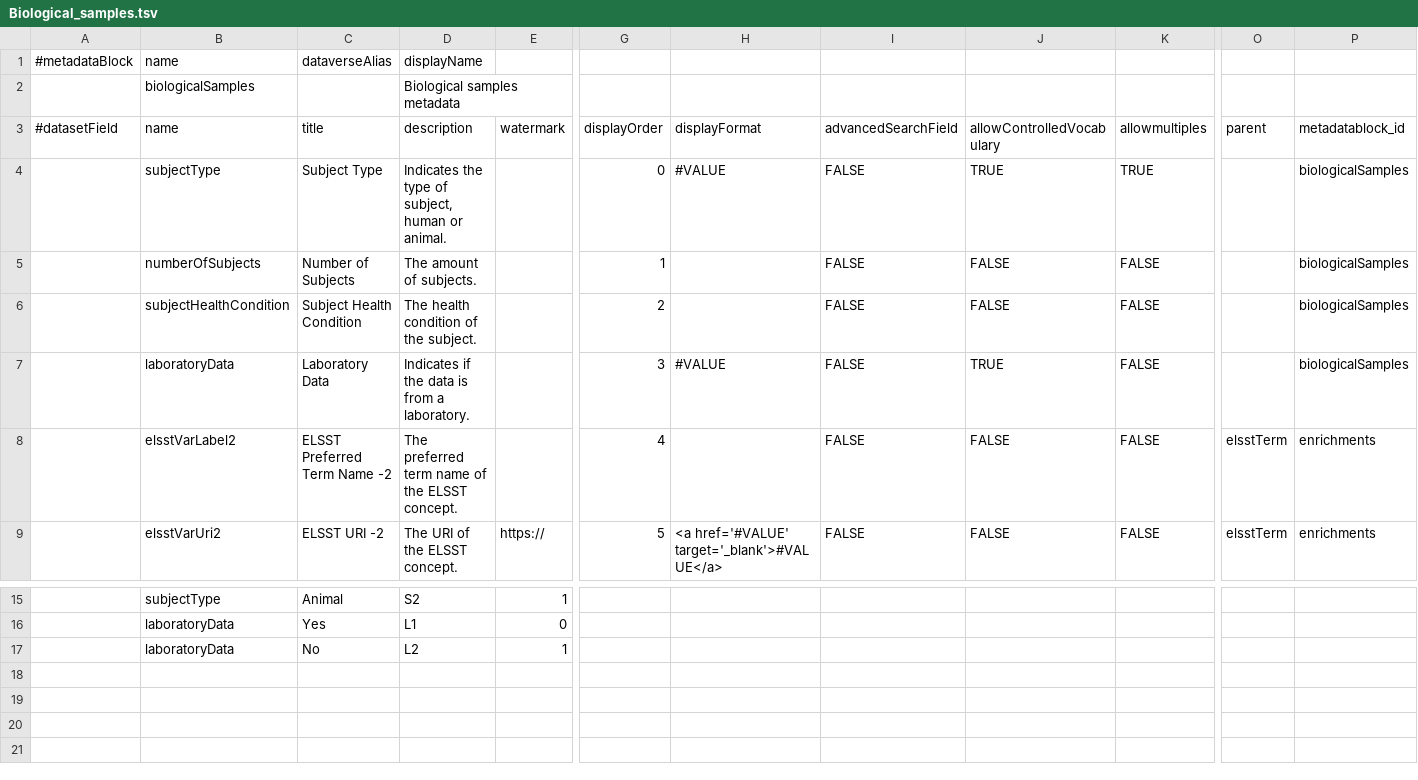
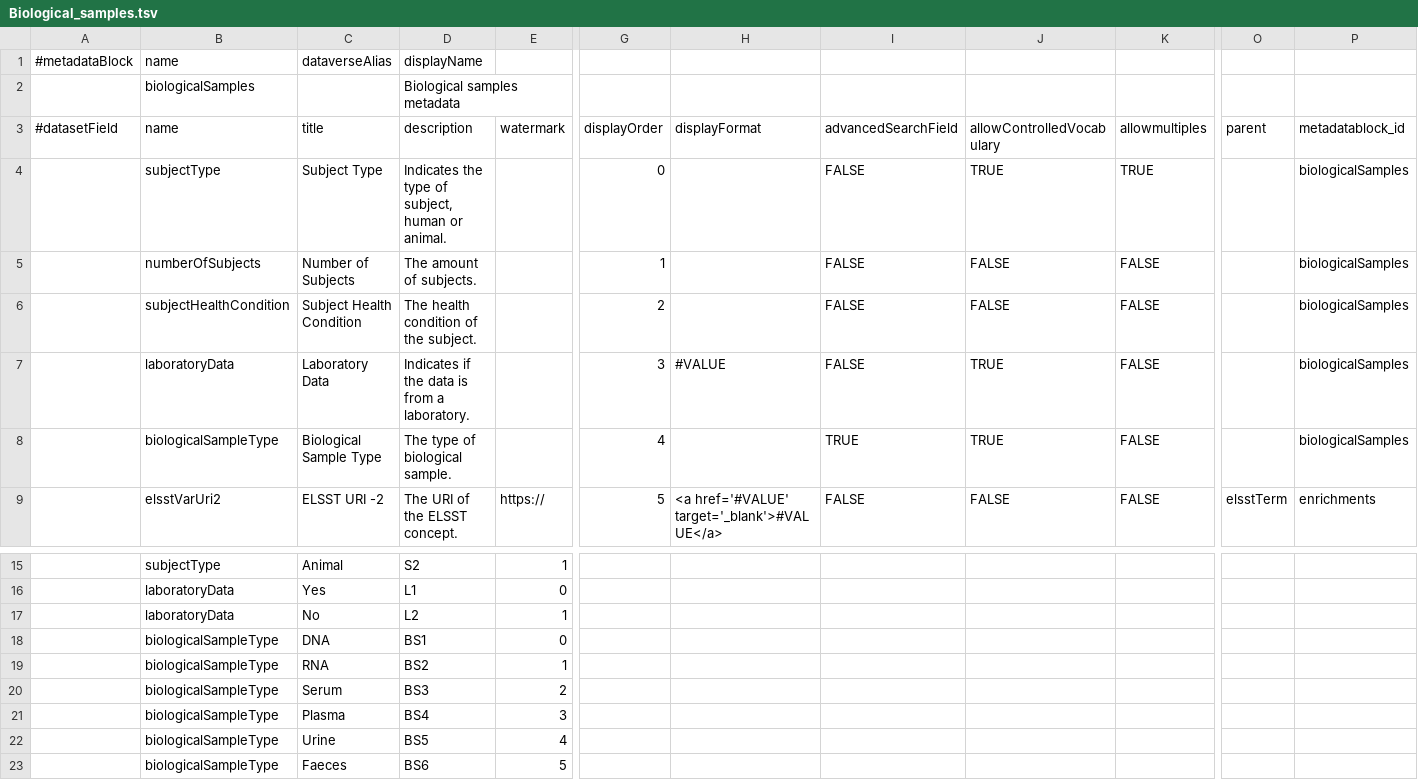
Before and after one commit to LauraHuisintveld/Medical-Metadata-Custom-blocks, a TSV file: Biological_samples.tsv, drawn as a sheet; only a part is shown, gaps mark what is left out; rows hold the shown columns only; the diff names each change by its address in the sheet, - before the commit and + after, or states it on an @@ line.

Commit message:
Update Biological_samples.tsv

```diff
--- a/Biological_samples.tsv
+++ b/Biological_samples.tsv
-H4 (displayFormat): #VALUE
+H4 (displayFormat): (empty)
-B8 (name): elsstVarLabel2
+B8 (name): biologicalSampleType
-C8 (title): ELSST Preferred Term Name -2
+C8 (title): Biological Sample Type
-D8 (description): The preferred term name of the ELSST concept.
+D8 (description): The type of biological sample.
-I8 (advancedSearchField): FALSE
+I8 (advancedSearchField): TRUE
-J8 (allowControlledVocabulary): FALSE
+J8 (allowControlledVocabulary): TRUE
-O8 (parent): elsstTerm
+O8 (parent): (empty)
-P8 (metadatablock_id): enrichments
+P8 (metadatablock_id): biologicalSamples
+row 18:  | biologicalSampleType | DNA | BS1 | 0
+row 19:  | biologicalSampleType | RNA | BS2 | 1
+row 20:  | biologicalSampleType | Serum | BS3 | 2
+row 21:  | biologicalSampleType | Plasma | BS4 | 3
+row 22:  | biologicalSampleType | Urine | BS5 | 4
+row 23:  | biologicalSampleType | Faeces | BS6 | 5
```
